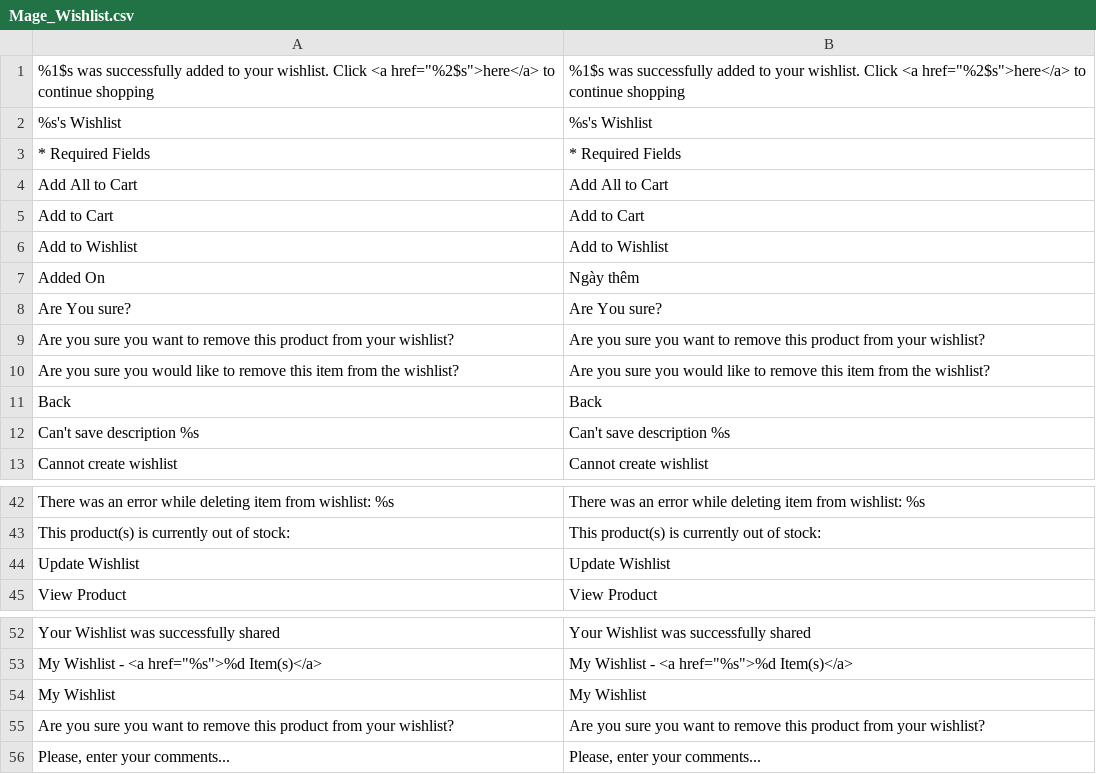
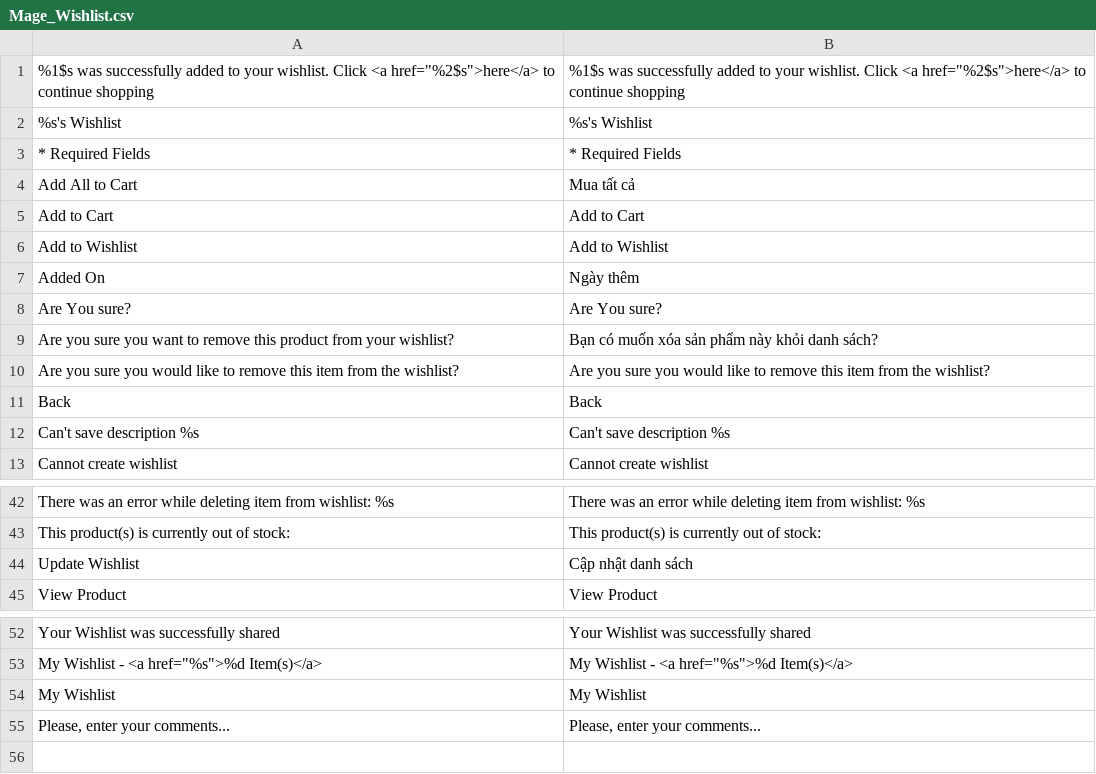
Before and after one commit to cleversoft/kidsplaza, a CSV file: app/locale/vi_VN/Mage_Wishlist.csv, drawn as a sheet; only a part is shown, gaps mark what is left out.

```diff
--- a/app/locale/vi_VN/Mage_Wishlist.csv
+++ b/app/locale/vi_VN/Mage_Wishlist.csv
@@ -3,3 +3,3 @@
 "* Required Fields","* Required Fields"
-"Add All to Cart","Add All to Cart"
+"Add All to Cart","Mua tất cả"
 "Add to Cart","Add to Cart"
@@ -8,3 +8,3 @@
 "Are You sure?","Are You sure?"
-"Are you sure you want to remove this product from your wishlist?","Are you sure you want to remove this product from your wishlist?"
+"Are you sure you want to remove this product from your wishlist?","Bạn có muốn xóa sản phẩm này khỏi danh sách?"
 "Are you sure you would like to remove this item from the wishlist?","Are you sure you would like to remove this item from the wishlist?"
@@ -43,3 +43,3 @@
 "This product(s) is currently out of stock:","This product(s) is currently out of stock:"
-"Update Wishlist","Update Wishlist"
+"Update Wishlist","Cập nhật danh sách"
 "View Product","View Product"
@@ -54,3 +54,2 @@
 "My Wishlist","My Wishlist"
-"Are you sure you want to remove this product from your wishlist?","Are you sure you want to remove this product from your wishlist?"
 "Please, enter your comments...","Please, enter your comments..."
```
Also changed, not shown: 3 other files.
